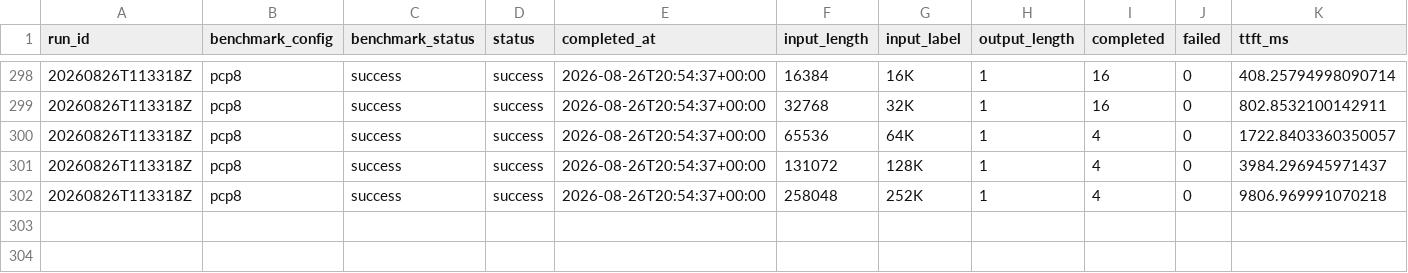
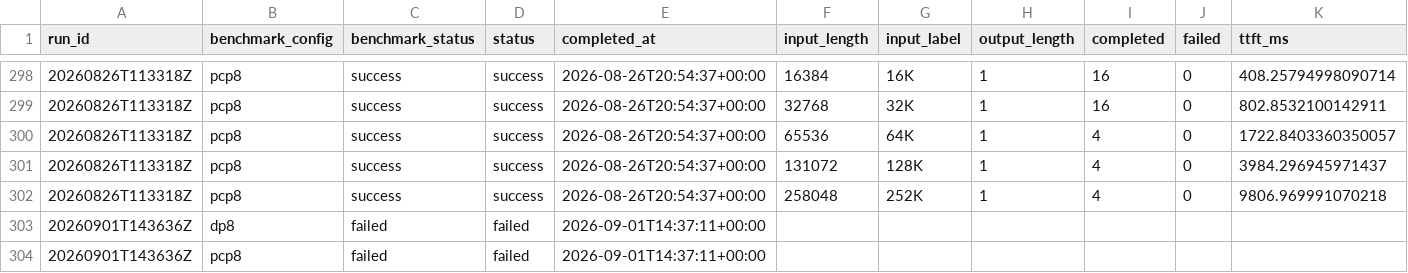
Before and after one commit to aios-tpu-infra/tpu_benchmark_daily, a CSV file: reports/prefill_ttft_history.csv, drawn as a sheet; only a part is shown, gaps mark what is left out.

```diff
--- a/reports/prefill_ttft_history.csv
+++ b/reports/prefill_ttft_history.csv
@@ -302 +302,3 @@ run_id,benchmark_config,benchmark_status,status,completed_at,input_length,input_
 20260826T113318Z,pcp8,success,success,2026-08-26T20:54:37+00:00,258048,252K,1,4,0,9806.969991070218
+20260901T143636Z,dp8,failed,failed,2026-09-01T14:37:11+00:00,,,,,,
+20260901T143636Z,pcp8,failed,failed,2026-09-01T14:37:11+00:00,,,,,,
```
Also changed, not shown: reports/speed_bench_history.csv, reports/throughput_history.csv, 8 other files.
